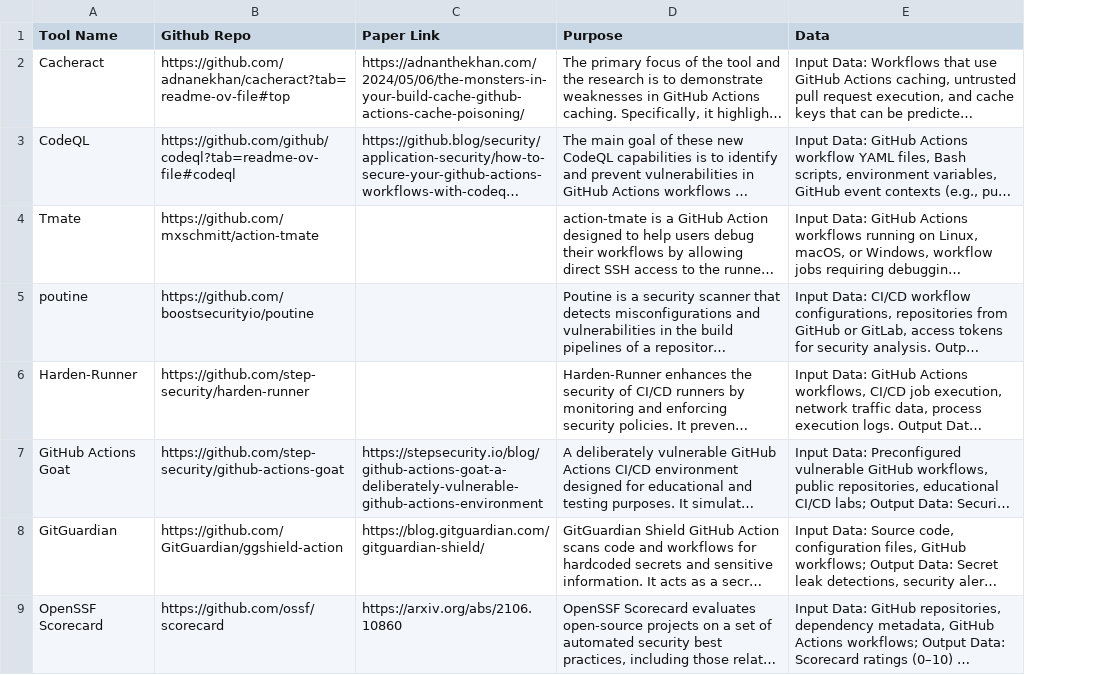
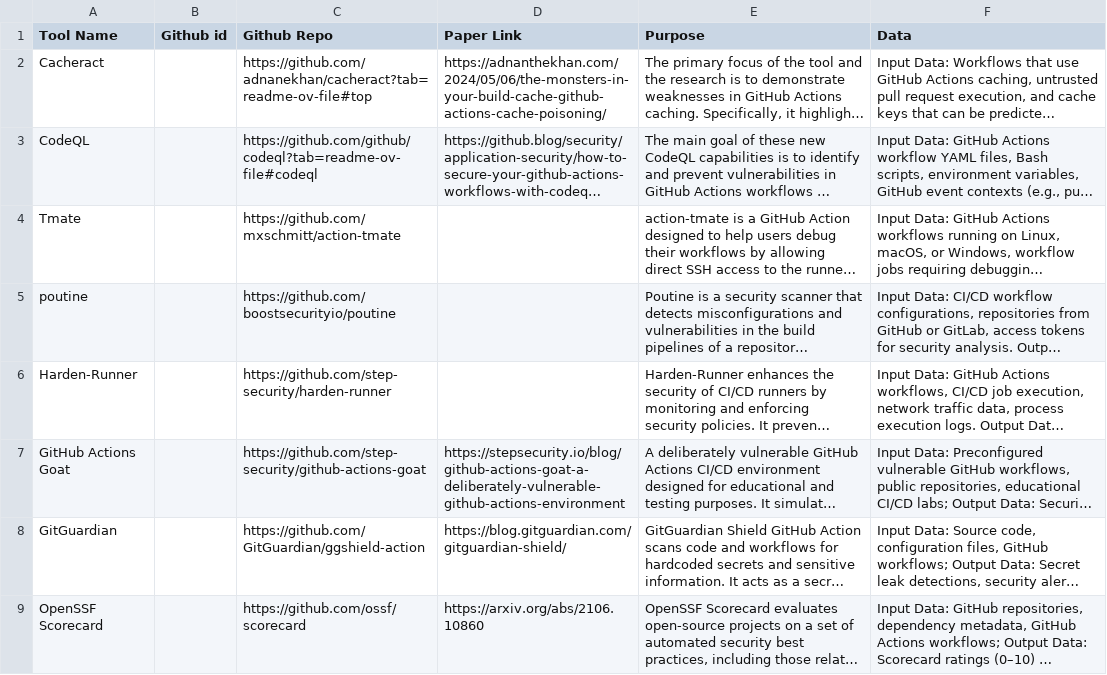
Before and after one commit to sparkrew/github-actions-security, a CSV file: tools.csv, drawn as a sheet; long unchanged cells end in …; the diff names each change by its address in the sheet, - before the commit and + after, or states it on an @@ line.

Commit message:
Update tools.csv

```diff
--- a/tools.csv
+++ b/tools.csv
+column B (Github id), empty
```
